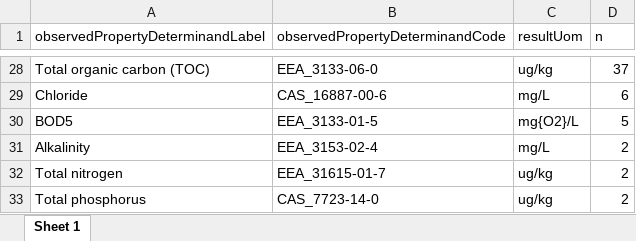
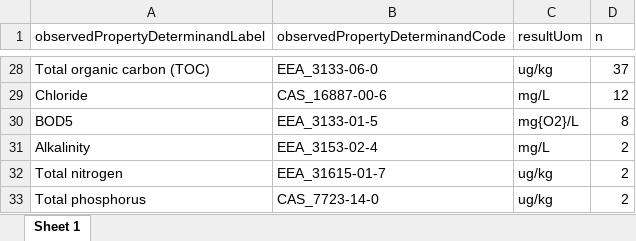
Before and after one commit to HelianaTeixeira/WFD-TRaC-data-upto2022, an Excel workbook: Data/DetList-CW.xlsx, sheet Sheet 1, drawn as a sheet; only a part is shown, gaps mark what is left out; values as stored, in another font and other column widths than the file's, no borders; the diff covers the shown part only; the diff names each change by its address in the sheet, - before the commit and + after, or states it on an @@ line.

```diff
--- a/Data/DetList-CW.xlsx (sheet Sheet 1)
+++ b/Data/DetList-CW.xlsx (sheet Sheet 1)
-D29 (n): 6
+D29 (n): 12
-D30 (n): 5
+D30 (n): 8
```
Also changed, not shown: 7 added rows, 7 removed rows and 17 edited cells elsewhere in this sheet, Data/DetList-TW.xlsx, Data/Determinands.xlsx, 1 other file.
